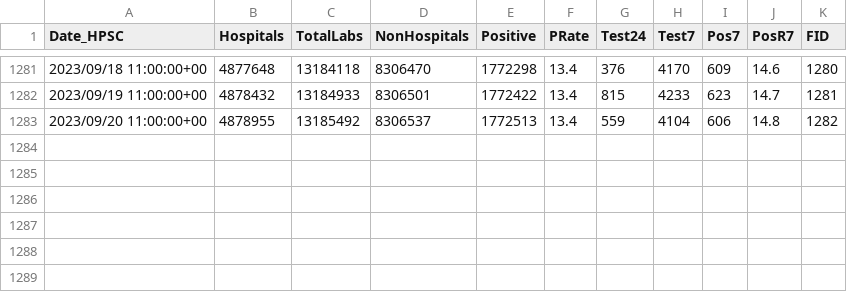
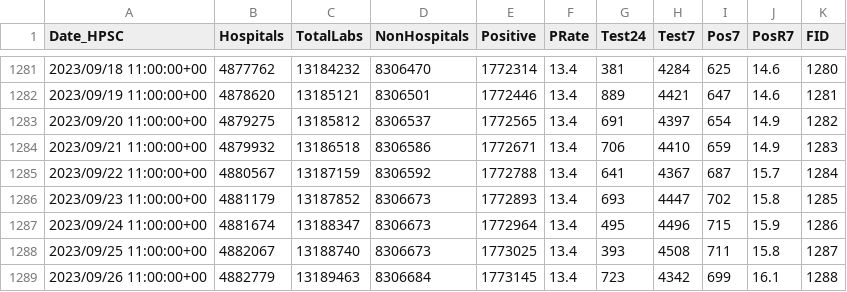
Before and after one commit to stephenc/2021-ireland-stats, a CSV file: data/COVID-19_Laboratory_Testing_Time_Series.csv, drawn as a sheet; only a part is shown, gaps mark what is left out; the diff covers the shown part only.

```diff
--- a/data/COVID-19_Laboratory_Testing_Time_Series.csv
+++ b/data/COVID-19_Laboratory_Testing_Time_Series.csv
@@ -1281,3 +1281,9 @@
-2023/09/18 11:00:00+00,4877648,13184118,8306470,1772298,13.4,376,4170,609,14.6,1280
-2023/09/19 11:00:00+00,4878432,13184933,8306501,1772422,13.4,815,4233,623,14.7,1281
-2023/09/20 11:00:00+00,4878955,13185492,8306537,1772513,13.4,559,4104,606,14.8,1282
+2023/09/18 11:00:00+00,4877762,13184232,8306470,1772314,13.4,381,4284,625,14.6,1280
+2023/09/19 11:00:00+00,4878620,13185121,8306501,1772446,13.4,889,4421,647,14.6,1281
+2023/09/20 11:00:00+00,4879275,13185812,8306537,1772565,13.4,691,4397,654,14.9,1282
+2023/09/21 11:00:00+00,4879932,13186518,8306586,1772671,13.4,706,4410,659,14.9,1283
+2023/09/22 11:00:00+00,4880567,13187159,8306592,1772788,13.4,641,4367,687,15.7,1284
+2023/09/23 11:00:00+00,4881179,13187852,8306673,1772893,13.4,693,4447,702,15.8,1285
+2023/09/24 11:00:00+00,4881674,13188347,8306673,1772964,13.4,495,4496,715,15.9,1286
+2023/09/25 11:00:00+00,4882067,13188740,8306673,1773025,13.4,393,4508,711,15.8,1287
+2023/09/26 11:00:00+00,4882779,13189463,8306684,1773145,13.4,723,4342,699,16.1,1288
```
Also changed, not shown: 30 edited cells elsewhere in this file, data/COVID-19_SDU_Acute_Hospital_Time_Series_Summary.csv, 2 other files.
